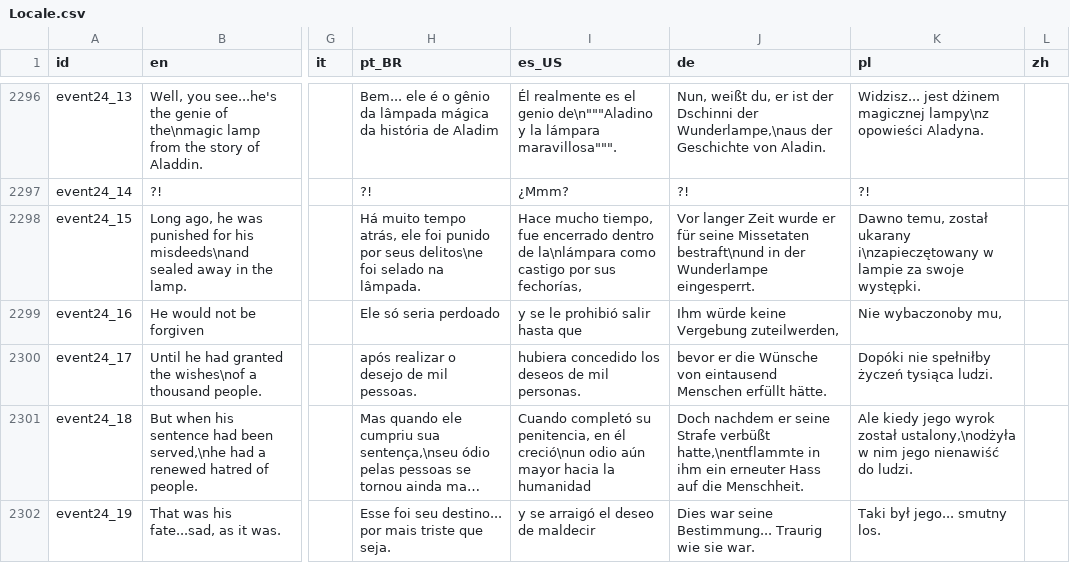
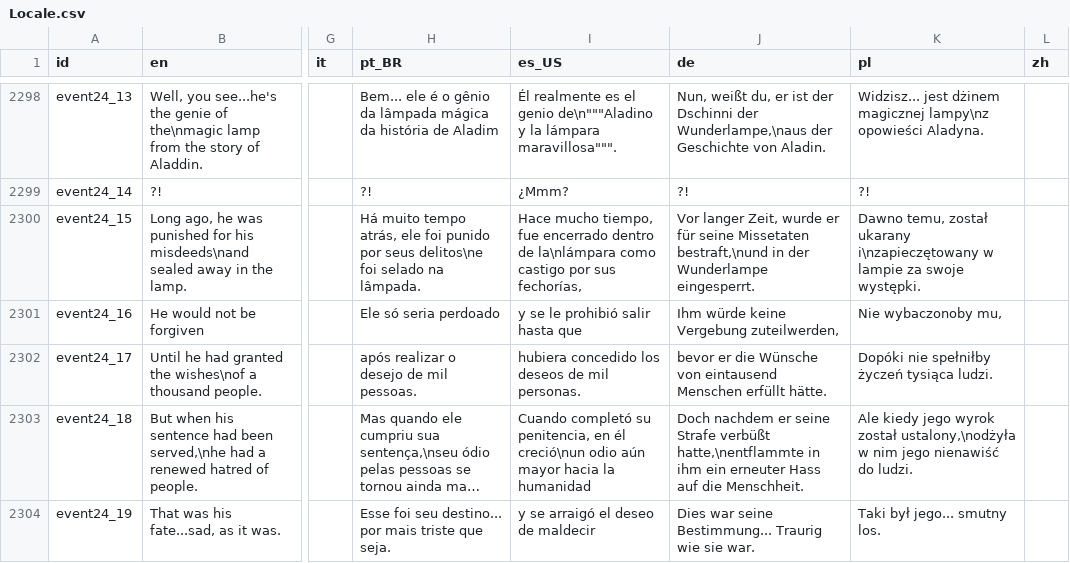
Before and after one commit to Player124413/project-reignition, a CSV file: Project/locale/Locale.csv, drawn as a sheet; only a part is shown, gaps mark what is left out; long unchanged cells end in …; addresses are those after the commit; the diff covers the shown part only; the diff names each change by its address in the sheet, - before the commit and + after, or states it on an @@ line.

```diff
--- a/Project/locale/Locale.csv
+++ b/Project/locale/Locale.csv
-J2300 (de): Vor langer Zeit wurde er für seine Missetaten bestraft\nund in der…
+J2300 (de): Vor langer Zeit, wurde er für seine Missetaten bestraft,\nund in der…
```
Also changed, not shown: 2 added rows and 34 edited cells elsewhere in this file, 9 other files.
